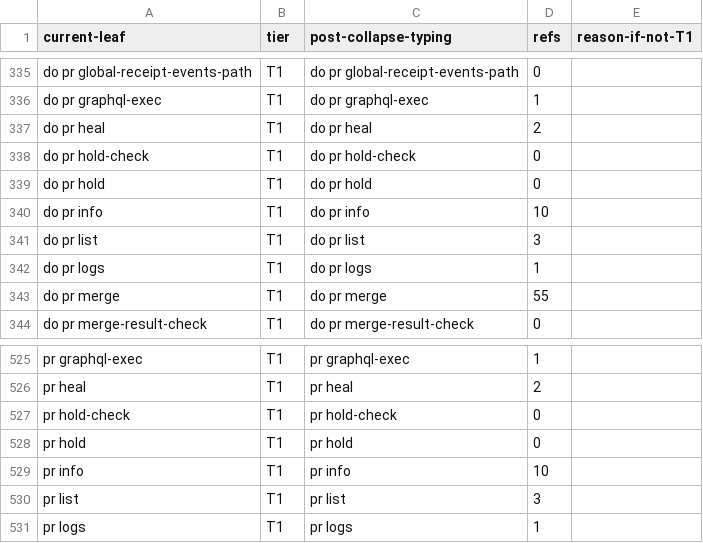
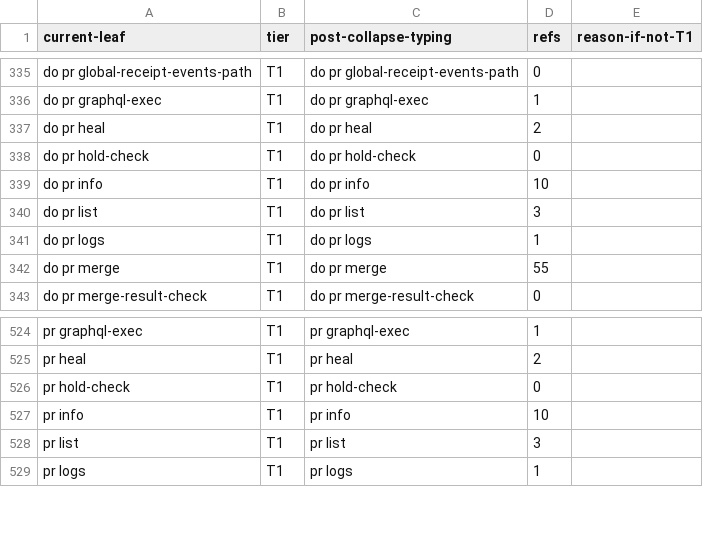
Before and after one commit to bllshttng/footnote, a TSV file: scripts/ci/verb-collapse-map.tsv, drawn as a sheet; only a part is shown, gaps mark what is left out.

Commit message:
refactor(pr): restore the four files the interim Python writer touched
Task 1.1 per law d-b6cc1a2a: cli.py, _hold.py, verb-collapse-map.tsv and
its count test return to their base state; the hold op rides the existing
authorized-merge payload and the writer lives in crates.

```diff
--- a/scripts/ci/verb-collapse-map.tsv
+++ b/scripts/ci/verb-collapse-map.tsv
@@ -338,3 +338,2 @@ do pr heal	T1	do pr heal	2
 do pr hold-check	T1	do pr hold-check	0
-do pr hold	T1	do pr hold	0
 do pr info	T1	do pr info	10
@@ -527,3 +526,2 @@ pr heal	T1	pr heal	2
 pr hold-check	T1	pr hold-check	0
-pr hold	T1	pr hold	0
 pr info	T1	pr info	10
```
Also changed, not shown: 3 other files.
